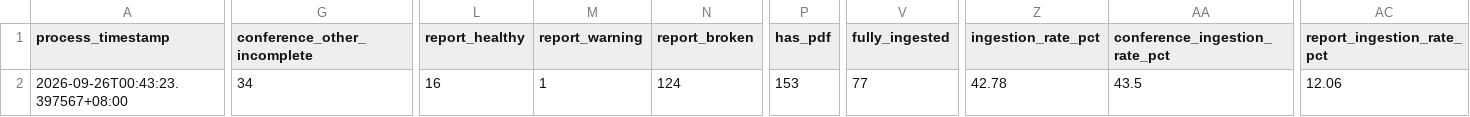
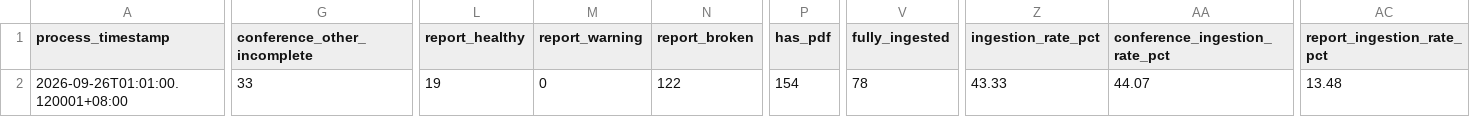
Before and after one commit to wenchiehlee-money/InvestorConference, a CSV file: data/reports/investor_conference_health_summary.csv, drawn as a sheet; only a part is shown, gaps mark what is left out; the diff covers the shown part only; the diff names each change by its address in the sheet, - before the commit and + after, or states it on an @@ line.

```diff
--- a/data/reports/investor_conference_health_summary.csv
+++ b/data/reports/investor_conference_health_summary.csv
-A2 (process_timestamp): 2026-09-26T00:43:23.397567+08:00
+A2 (process_timestamp): 2026-09-26T01:01:00.120001+08:00
-G2 (conference_other_incomplete): 34
+G2 (conference_other_incomplete): 33
-L2 (report_healthy): 16
+L2 (report_healthy): 19
-M2 (report_warning): 1
+M2 (report_warning): 0
-N2 (report_broken): 124
+N2 (report_broken): 122
-P2 (has_pdf): 153
+P2 (has_pdf): 154
-V2 (fully_ingested): 77
+V2 (fully_ingested): 78
-Z2 (ingestion_rate_pct): 42.78
+Z2 (ingestion_rate_pct): 43.33
-AA2 (conference_ingestion_rate_pct): 43.5
+AA2 (conference_ingestion_rate_pct): 44.07
-AC2 (report_ingestion_rate_pct): 12.06
+AC2 (report_ingestion_rate_pct): 13.48
```
Also changed, not shown: 4 edited cells elsewhere in this file, data/investor_material_matrix.csv, 9 other files.
